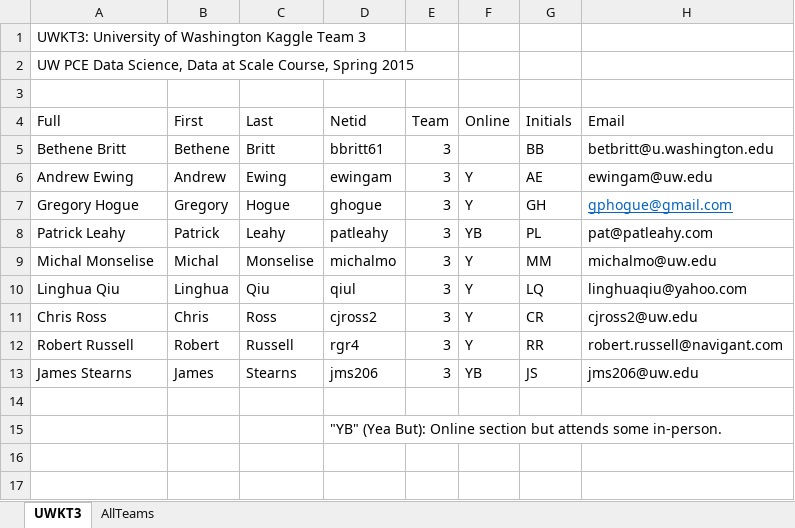
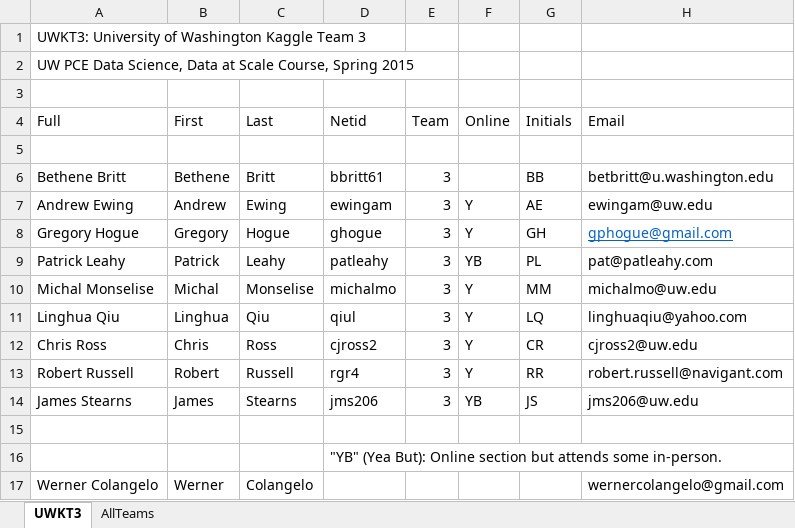
Before and after one commit to JimStearns206/UWKT3, an Excel workbook: UWKT3_TeamRoster.xlsx, sheet UWKT3, drawn as a sheet; values as stored, in another font and other column widths than the file's, no borders; the diff names each change by its address in the sheet, - before the commit and + after, or states it on an @@ line.

```diff
--- a/UWKT3_TeamRoster.xlsx (sheet UWKT3)
+++ b/UWKT3_TeamRoster.xlsx (sheet UWKT3)
+row 5: (empty)
+row 17: Werner Colangelo | Werner | Colangelo |  |  |  |  | wernercolangelo@gmail.com
```
